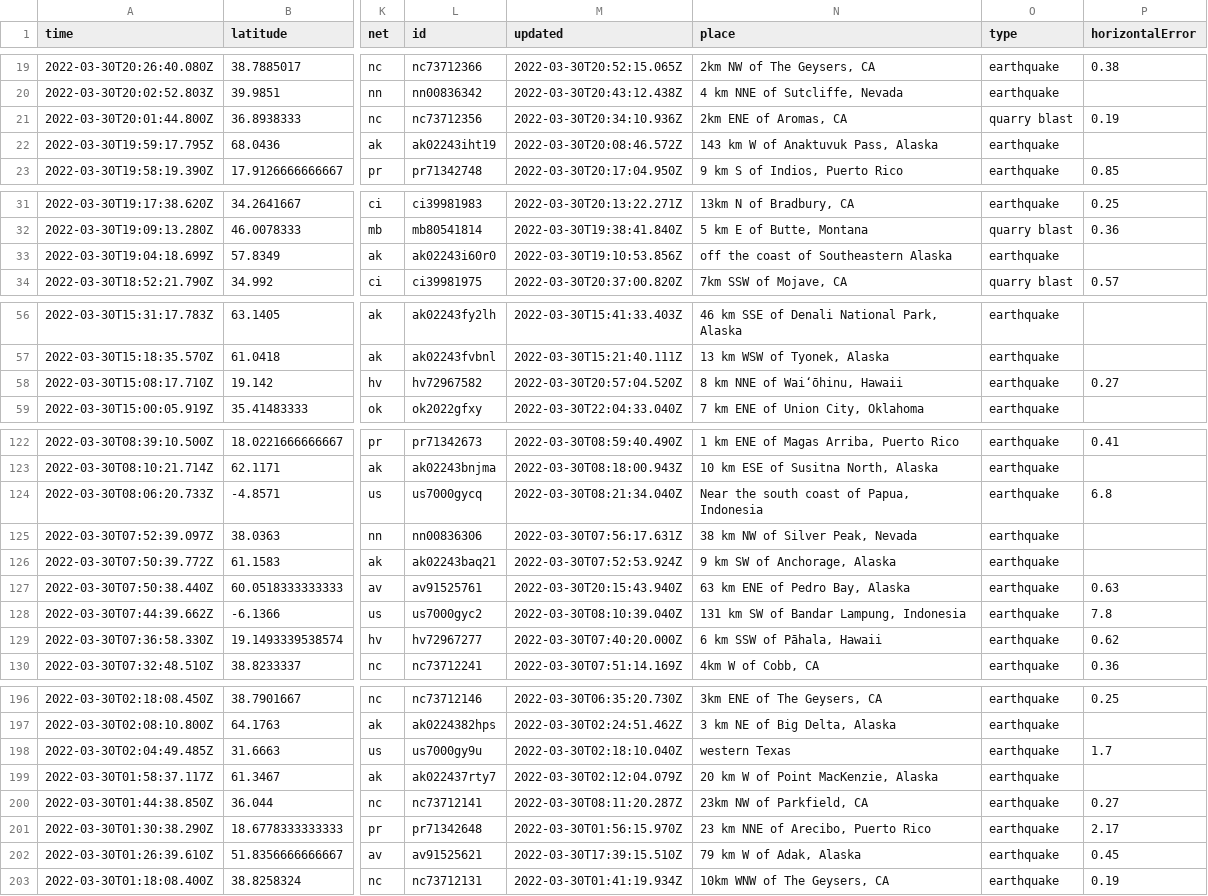
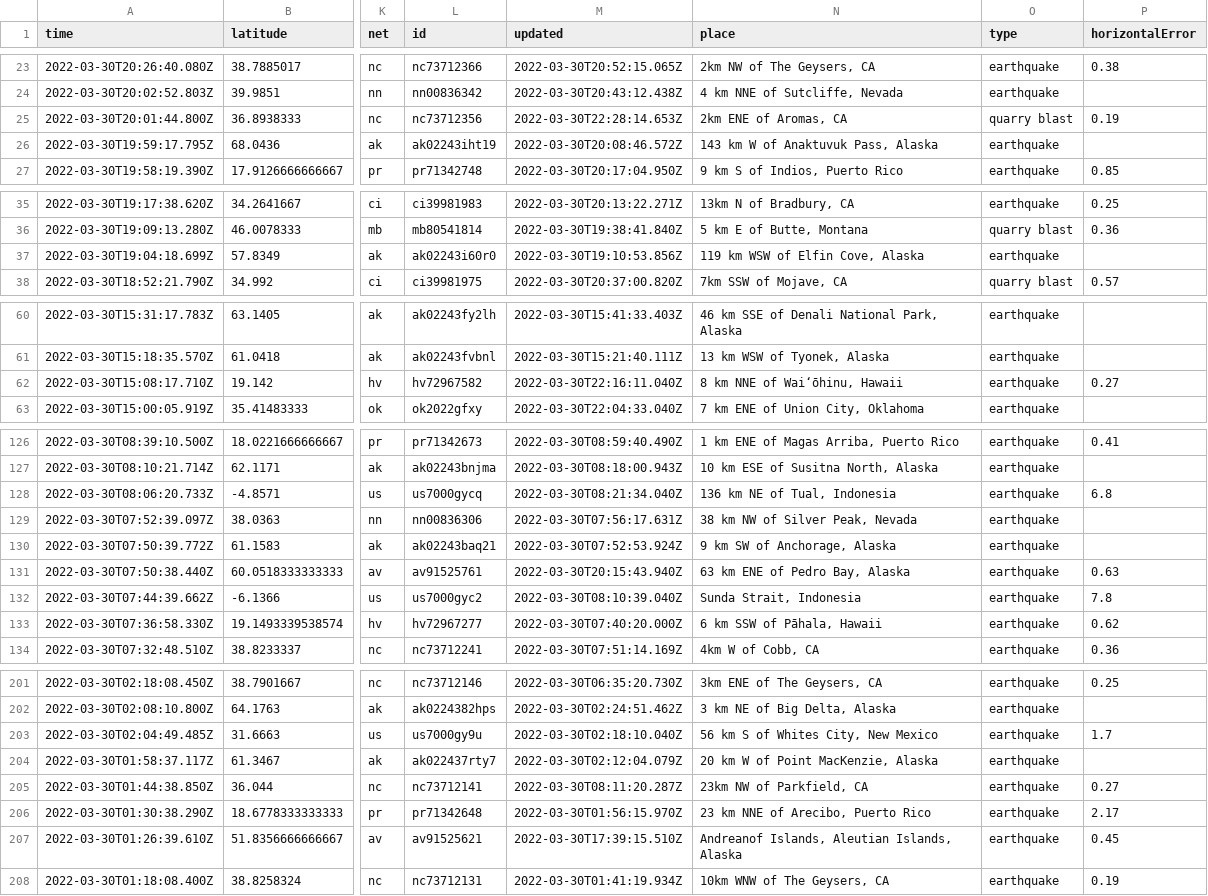
Before and after one commit to jemory/nicar22-github-actions-test, a CSV file: usgs_current.csv, drawn as a sheet; only a part is shown, gaps mark what is left out; addresses are those after the commit; the diff covers the shown part only; the diff names each change by its address in the sheet, - before the commit and + after, or states it on an @@ line.

```diff
--- a/usgs_current.csv
+++ b/usgs_current.csv
-M25 (updated): 2022-03-30T20:34:10.936Z
+M25 (updated): 2022-03-30T22:28:14.653Z
-N37 (place): off the coast of Southeastern Alaska
+N37 (place): 119 km WSW of Elfin Cove, Alaska
-M62 (updated): 2022-03-30T20:57:04.520Z
+M62 (updated): 2022-03-30T22:16:11.040Z
-N128 (place): Near the south coast of Papua, Indonesia
+N128 (place): 136 km NE of Tual, Indonesia
-N132 (place): 131 km SW of Bandar Lampung, Indonesia
+N132 (place): Sunda Strait, Indonesia
-N203 (place): western Texas
+N203 (place): 56 km S of Whites City, New Mexico
-N207 (place): 79 km W of Adak, Alaska
+N207 (place): Andreanof Islands, Aleutian Islands, Alaska
```
Also changed, not shown: 5 added rows, 1 removed row and 8 edited cells elsewhere in this file, 1 other file.
